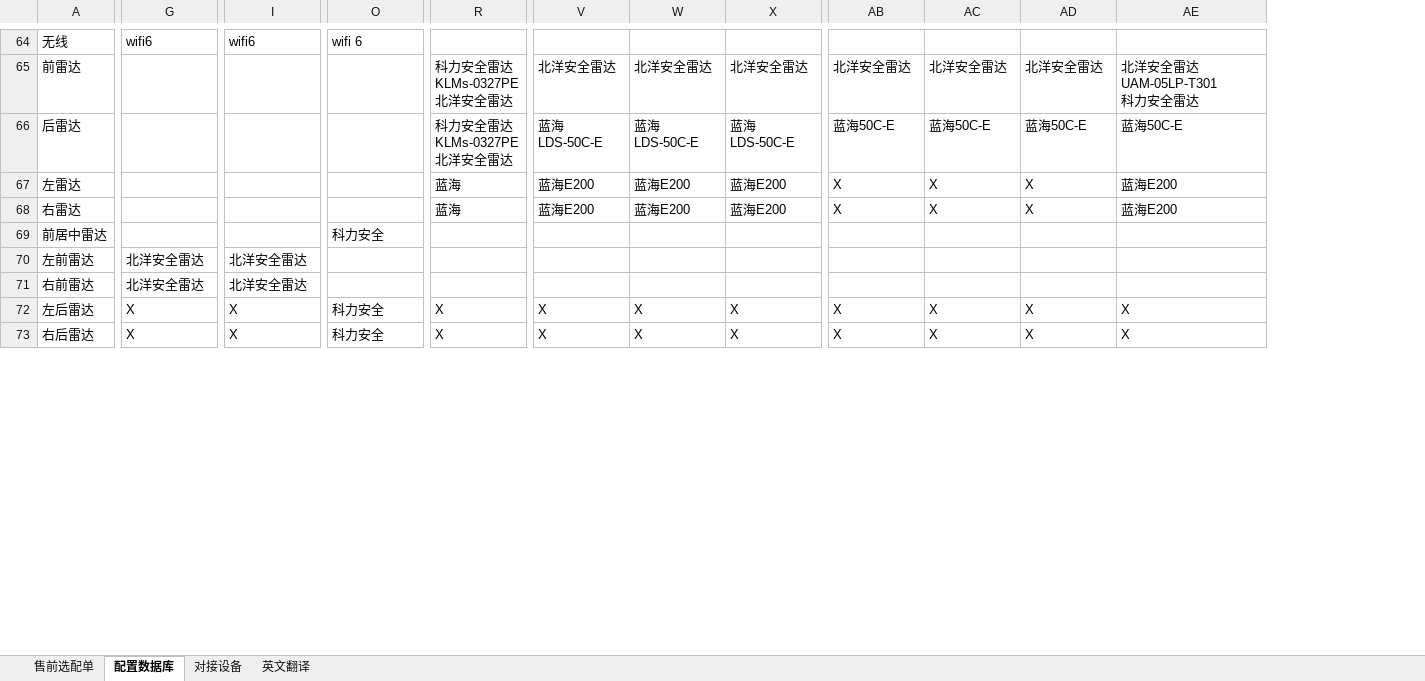
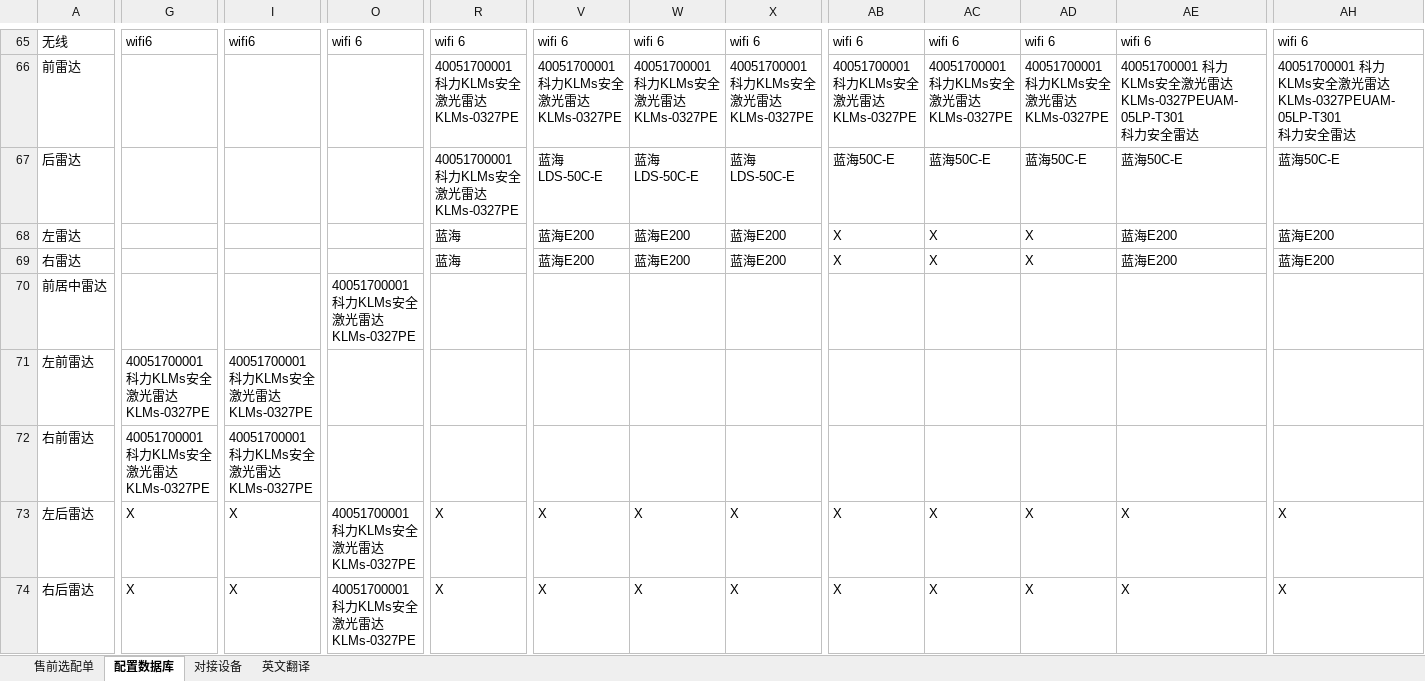
Before and after one commit to tianjiedai0111-a11y/presales-config-platform, an Excel workbook: 售前配置模板.xlsx, sheet 配置数据库, drawn as a sheet; only a part is shown, gaps mark what is left out; values as stored, in another font and other column widths than the file's, no borders; addresses are those after the commit; ↵ is a line break in a cell; the diff covers the shown part only; the diff names each change by its address in the sheet, - before the commit and + after, or states it on an @@ line.

```diff
--- a/售前配置模板.xlsx (sheet 配置数据库)
+++ b/售前配置模板.xlsx (sheet 配置数据库)
+column AH, rows 65-74: wifi 6 | 40051700001 科力KLMs安全激光雷达 KLMs-0327PEUAM-05LP-T301 ↵ 科力安全雷达 | 蓝海50C-E | 蓝海E200 | 蓝海E200 |  |  |  | X | X
-R65: (empty)
+R65: wifi 6
-V65: (empty)
+V65: wifi 6
-W65: (empty)
+W65: wifi 6
-X65: (empty)
+X65: wifi 6
-AB65: (empty)
+AB65: wifi 6
-AC65: (empty)
+AC65: wifi 6
-AD65: (empty)
+AD65: wifi 6
-AE65: (empty)
+AE65: wifi 6
-R66:R67: 科力安全雷达KLMs-0327PE ↵ 北洋安全雷达
+R66:R67: 40051700001 科力KLMs安全激光雷达 KLMs-0327PE
-V66: 北洋安全雷达
+V66: 40051700001 科力KLMs安全激光雷达 KLMs-0327PE
-W66: 北洋安全雷达
+W66: 40051700001 科力KLMs安全激光雷达 KLMs-0327PE
-X66: 北洋安全雷达
+X66: 40051700001 科力KLMs安全激光雷达 KLMs-0327PE
-AB66: 北洋安全雷达
+AB66: 40051700001 科力KLMs安全激光雷达 KLMs-0327PE
-AC66: 北洋安全雷达
+AC66: 40051700001 科力KLMs安全激光雷达 KLMs-0327PE
-AD66: 北洋安全雷达
+AD66: 40051700001 科力KLMs安全激光雷达 KLMs-0327PE
-AE66: 北洋安全雷达UAM-05LP-T301 ↵ 科力安全雷达
+AE66: 40051700001 科力KLMs安全激光雷达 KLMs-0327PEUAM-05LP-T301 ↵ 科力安全雷达
-O70: 科力安全
+O70: 40051700001 科力KLMs安全激光雷达 KLMs-0327PE
-G71:G72: 北洋安全雷达
+G71:G72: 40051700001 科力KLMs安全激光雷达 KLMs-0327PE
-I71:I72: 北洋安全雷达
+I71:I72: 40051700001 科力KLMs安全激光雷达 KLMs-0327PE
-O73:O74: 科力安全
+O73:O74: 40051700001 科力KLMs安全激光雷达 KLMs-0327PE
```
Also changed, not shown: 1 added row, 134 edited cells and cell formats elsewhere in this sheet, sheet 售前选配单, formulas that keep their value, hidden cells, 1 other file.
